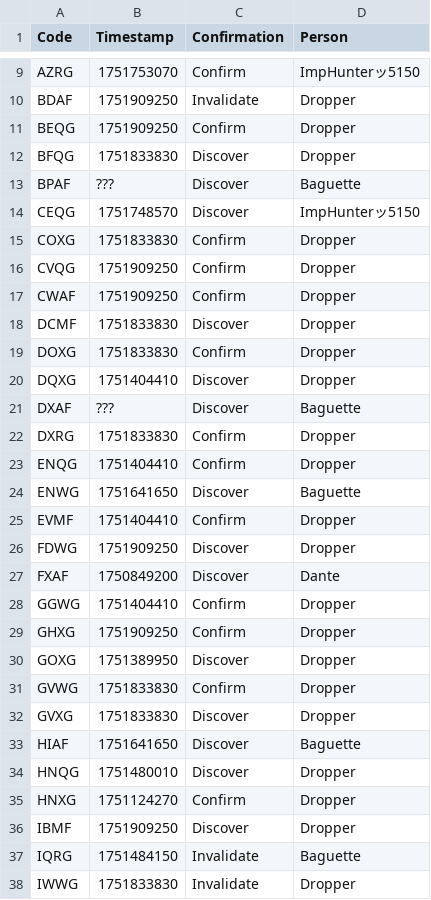
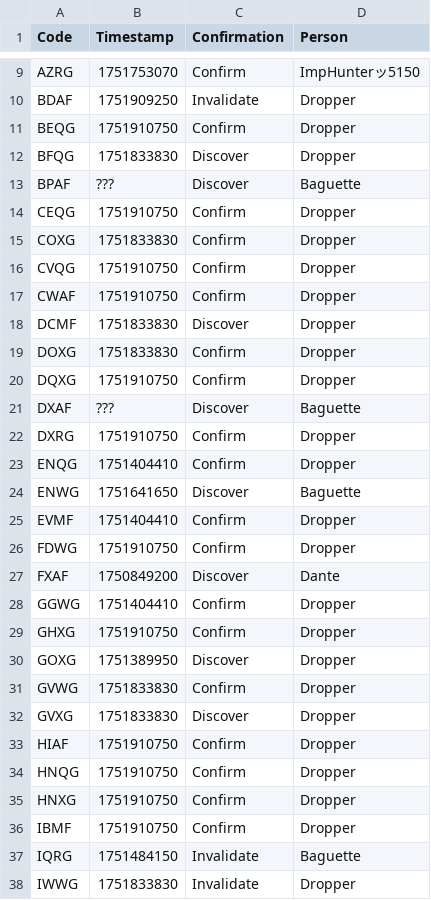
Before and after one commit to Sparxist/GlitchedLobbiesAU, a CSV file: current.csv, drawn as a sheet; only a part is shown, gaps mark what is left out; the diff covers the shown part only.

Commit message:
Update current.csv

```diff
--- a/current.csv
+++ b/current.csv
@@ -10,14 +10,14 @@ AZRG,1751753070,Confirm,ImpHunterッ5150
 BDAF,1751909250,Invalidate,Dropper
-BEQG,1751909250,Confirm,Dropper
+BEQG,1751910750,Confirm,Dropper
 BFQG,1751833830,Discover,Dropper
 BPAF,???,Discover,Baguette
-CEQG,1751748570,Discover,ImpHunterッ5150
+CEQG,1751910750,Confirm,Dropper
 COXG,1751833830,Confirm,Dropper
-CVQG,1751909250,Confirm,Dropper
-CWAF,1751909250,Confirm,Dropper
+CVQG,1751910750,Confirm,Dropper
+CWAF,1751910750,Confirm,Dropper
 DCMF,1751833830,Discover,Dropper
 DOXG,1751833830,Confirm,Dropper
-DQXG,1751404410,Discover,Dropper
+DQXG,1751910750,Confirm,Dropper
 DXAF,???,Discover,Baguette
-DXRG,1751833830,Confirm,Dropper
+DXRG,1751910750,Confirm,Dropper
 ENQG,1751404410,Confirm,Dropper
@@ -25,6 +25,6 @@ ENWG,1751641650,Discover,Baguette
 EVMF,1751404410,Confirm,Dropper
-FDWG,1751909250,Discover,Dropper
+FDWG,1751910750,Confirm,Dropper
 FXAF,1750849200,Discover,Dante
 GGWG,1751404410,Confirm,Dropper
-GHXG,1751909250,Confirm,Dropper
+GHXG,1751910750,Confirm,Dropper
 GOXG,1751389950,Discover,Dropper
@@ -32,6 +32,6 @@ GVWG,1751833830,Confirm,Dropper
 GVXG,1751833830,Discover,Dropper
-HIAF,1751641650,Discover,Baguette
-HNQG,1751480010,Discover,Dropper
-HNXG,1751124270,Confirm,Dropper
-IBMF,1751909250,Discover,Dropper
+HIAF,1751910750,Confirm,Dropper
+HNQG,1751910750,Confirm,Dropper
+HNXG,1751910750,Confirm,Dropper
+IBMF,1751910750,Confirm,Dropper
 IQRG,1751484150,Invalidate,Baguette
```
Also changed, not shown: 35 edited cells elsewhere in this file.
